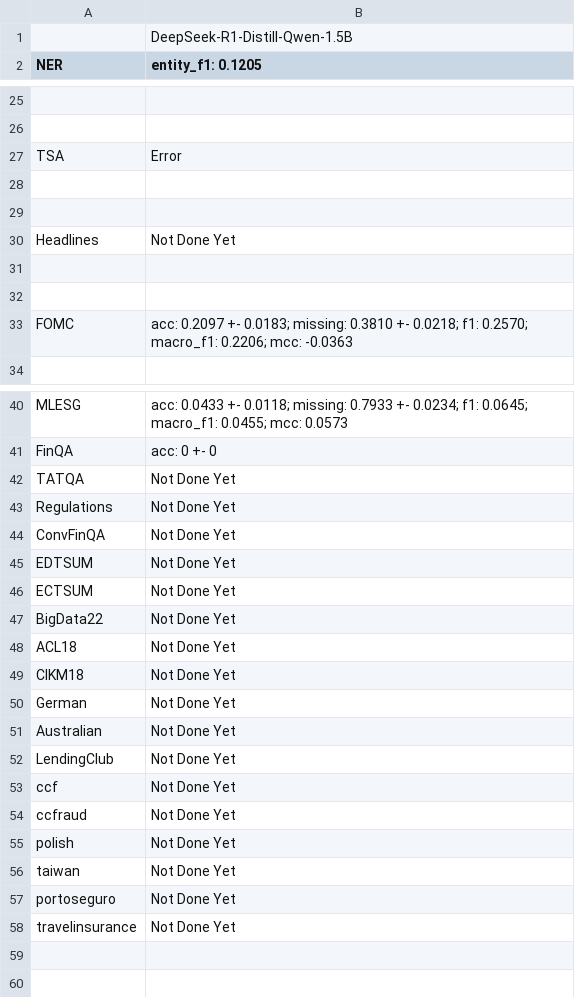
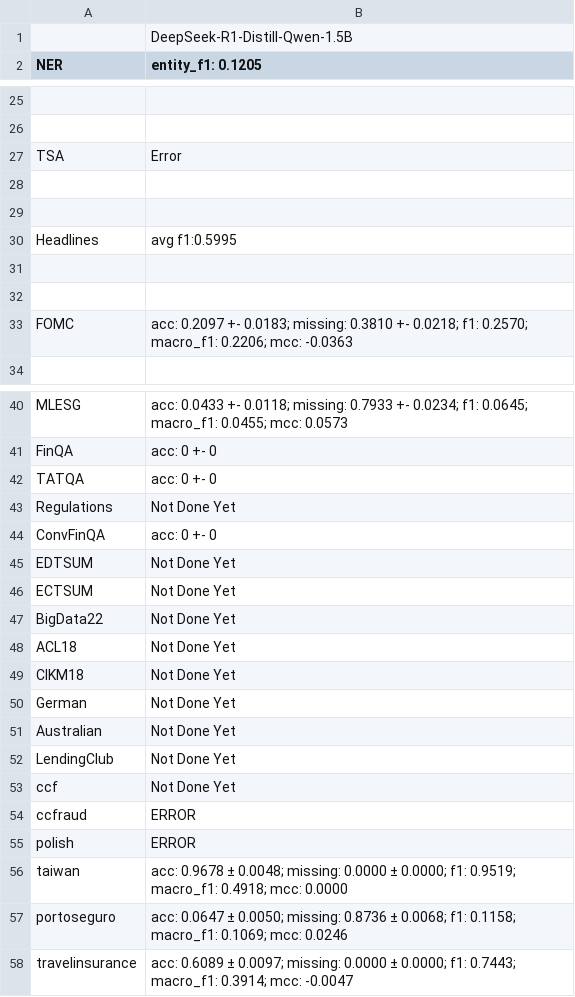
Before and after one commit to minnahuang11/FinLLM-Leaderboard, a CSV file: evaluation/DeepSeek-R1-Distill-Qwen-1.5B_results - Sheet1.csv, drawn as a sheet; only a part is shown, gaps mark what is left out.

Commit message:
updated Deepseek-R1-Distill-Qwen-1.5B results

```diff
--- a/evaluation/DeepSeek-R1-Distill-Qwen-1.5B_results - Sheet1.csv
+++ b/evaluation/DeepSeek-R1-Distill-Qwen-1.5B_results - Sheet1.csv
@@ -29,3 +29,3 @@ TSA,Error
 ,
-Headlines,Not Done Yet
+Headlines,avg f1:0.5995
 ,
@@ -41,5 +41,5 @@ MLESG,acc: 0.0433 +- 0.0118; missing: 0.7933 +- 0.0234; f1: 0.0645; macro_f1: 0.
 FinQA,acc: 0 +- 0
-TATQA,Not Done Yet
+TATQA,acc: 0 +- 0
 Regulations,Not Done Yet
-ConvFinQA,Not Done Yet
+ConvFinQA,acc: 0 +- 0
 EDTSUM,Not Done Yet
@@ -53,6 +53,6 @@ LendingClub,Not Done Yet
 ccf,Not Done Yet
-ccfraud,Not Done Yet
-polish,Not Done Yet
-taiwan,Not Done Yet
-portoseguro,Not Done Yet
-travelinsurance,Not Done Yet
+ccfraud,ERROR
+polish,ERROR
+taiwan,acc: 0.9678 ±  0.0048; missing: 0.0000 ±  0.0000; f1: 0.9519; macro_f1: 0.4918; mcc: 0.0000
+portoseguro,acc: 0.0647 ±  0.0050; missing: 0.8736 ±  0.0068; f1: 0.1158; macro_f1: 0.1069; mcc: 0.0246
+travelinsurance,acc: 0.6089 ±  0.0097; missing: 0.0000 ±  0.0000; f1: 0.7443; macro_f1: 0.3914; mcc: -0.0047
```
